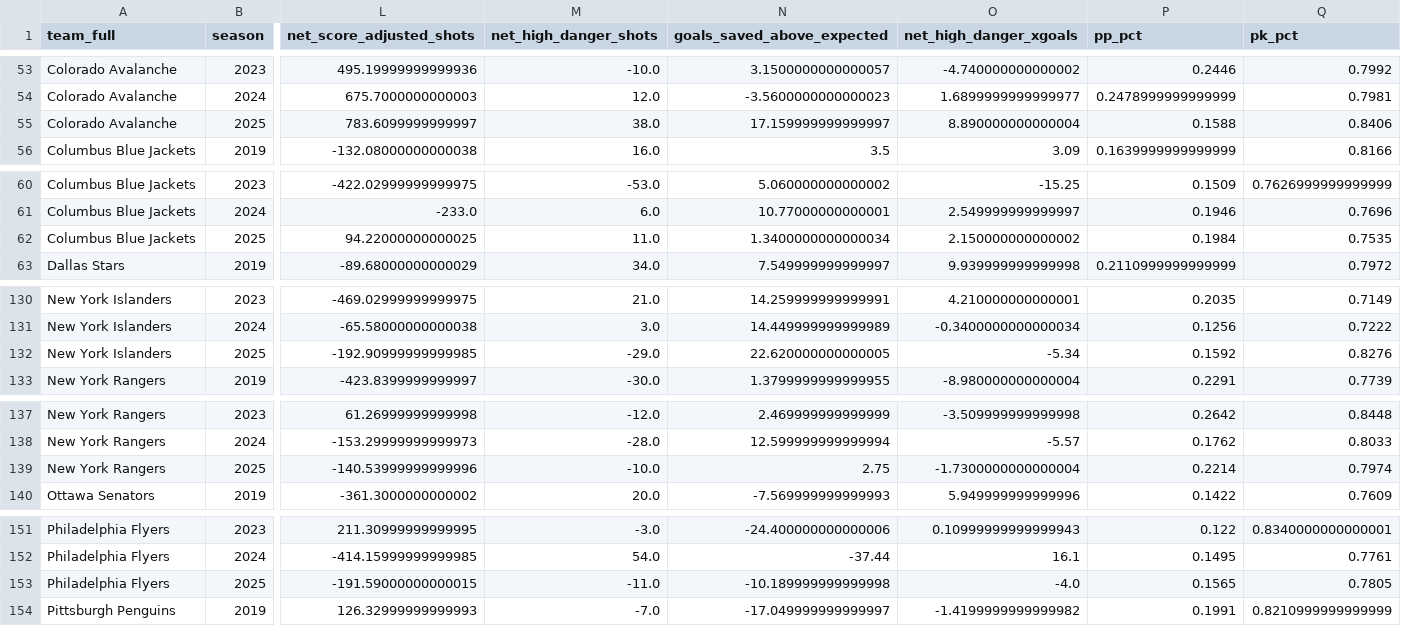
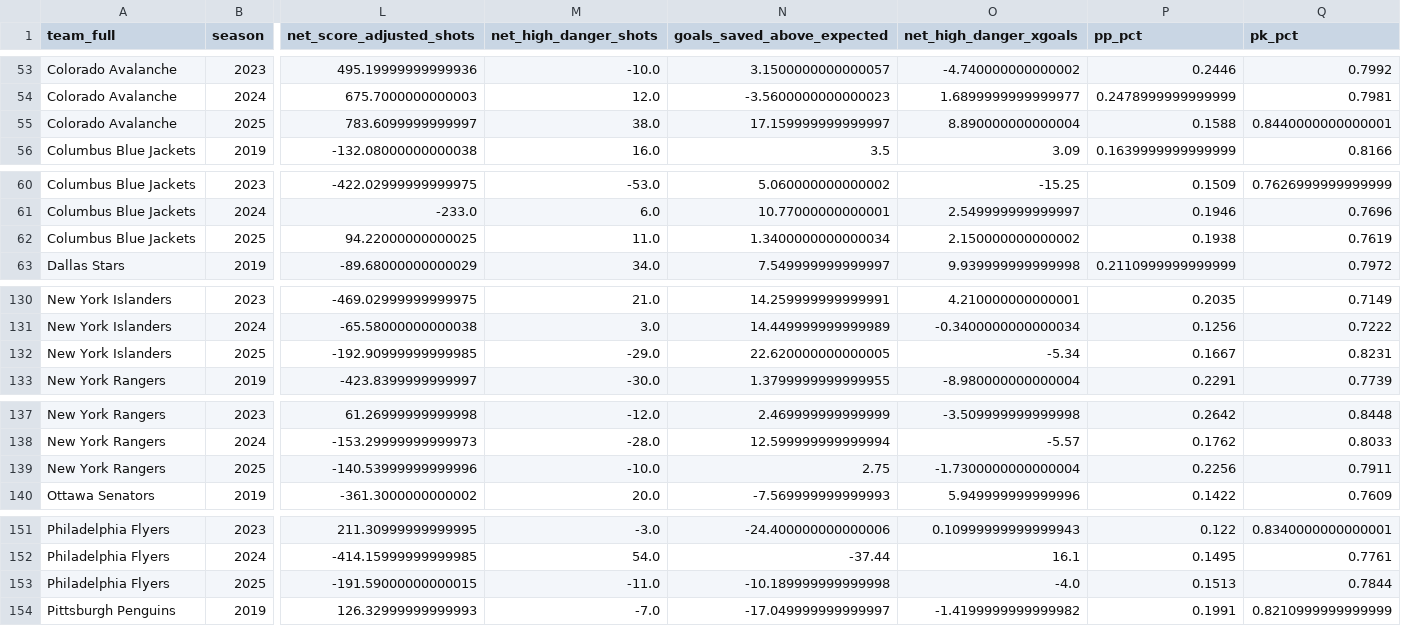
Before and after one commit to Jburn042/sens_analytics, a CSV file: data/team_season_metrics.csv, drawn as a sheet; only a part is shown, gaps mark what is left out; the diff covers the shown part only; the diff names each change by its address in the sheet, - before the commit and + after, or states it on an @@ line.

```diff
--- a/data/team_season_metrics.csv
+++ b/data/team_season_metrics.csv
-Q55 (pk_pct): 0.8406
+Q55 (pk_pct): 0.8440000000000001
-P62 (pp_pct): 0.1984
+P62 (pp_pct): 0.1938
-Q62 (pk_pct): 0.7535
+Q62 (pk_pct): 0.7619
-P132 (pp_pct): 0.1592
+P132 (pp_pct): 0.1667
-Q132 (pk_pct): 0.8276
+Q132 (pk_pct): 0.8231
-P139 (pp_pct): 0.2214
+P139 (pp_pct): 0.2256
-Q139 (pk_pct): 0.7974
+Q139 (pk_pct): 0.7911
-P153 (pp_pct): 0.1565
+P153 (pp_pct): 0.1513
-Q153 (pk_pct): 0.7805
+Q153 (pk_pct): 0.7844
```
Also changed, not shown: 1 edited cell elsewhere in this file.
